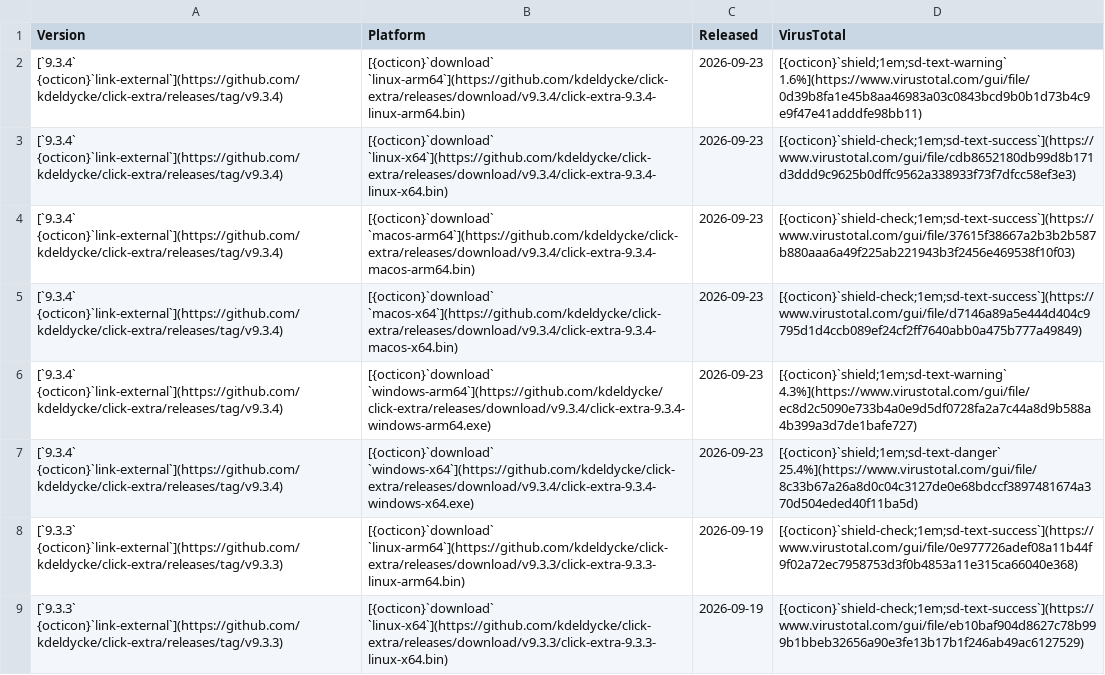
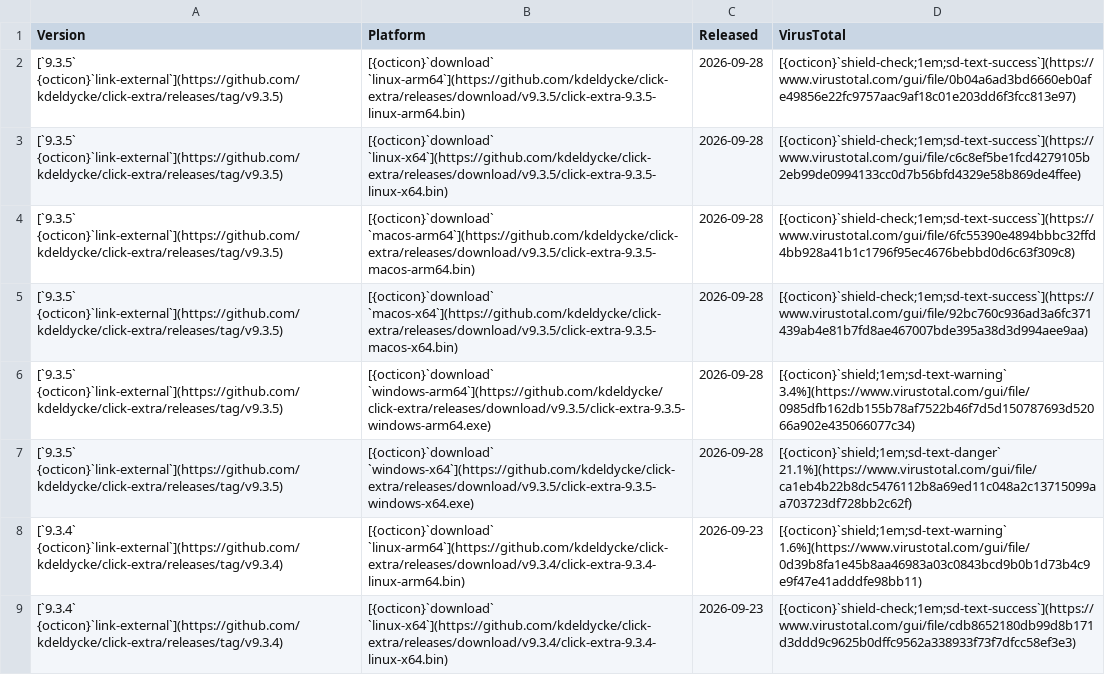
Before and after one commit to kdeldycke/click-extra, a CSV file: docs/assets/binaries.csv, drawn as a sheet; only a part is shown; the shorter side is filled out with more unchanged rows.

```diff
--- a/docs/assets/binaries.csv
+++ b/docs/assets/binaries.csv
@@ -1,2 +1,8 @@
 Version,Platform,Released,VirusTotal
+[`9.3.5` {octicon}`link-external`](https://github.com/kdeldycke/click-extra/releases/tag/v9.3.5),[{octicon}`download` `linux-arm64`](https://github.com/kdeldycke/click-extra/releases/download/v9.3.5/click-extra-9.3.5-linux-arm64.bin),2026-09-28,[{octicon}`shield-check;1em;sd-text-success`](https://www.virustotal.com/gui/file/0b04a6ad3bd6660eb0afe49856e22fc9757aac9af18c01e203dd6f3fcc813e97)
+[`9.3.5` {octicon}`link-external`](https://github.com/kdeldycke/click-extra/releases/tag/v9.3.5),[{octicon}`download` `linux-x64`](https://github.com/kdeldycke/click-extra/releases/download/v9.3.5/click-extra-9.3.5-linux-x64.bin),2026-09-28,[{octicon}`shield-check;1em;sd-text-success`](https://www.virustotal.com/gui/file/c6c8ef5be1fcd4279105b2eb99de0994133cc0d7b56bfd4329e58b869de4ffee)
+[`9.3.5` {octicon}`link-external`](https://github.com/kdeldycke/click-extra/releases/tag/v9.3.5),[{octicon}`download` `macos-arm64`](https://github.com/kdeldycke/click-extra/releases/download/v9.3.5/click-extra-9.3.5-macos-arm64.bin),2026-09-28,[{octicon}`shield-check;1em;sd-text-success`](https://www.virustotal.com/gui/file/6fc55390e4894bbbc32ffd4bb928a41b1c1796f95ec4676bebbd0d6c63f309c8)
+[`9.3.5` {octicon}`link-external`](https://github.com/kdeldycke/click-extra/releases/tag/v9.3.5),[{octicon}`download` `macos-x64`](https://github.com/kdeldycke/click-extra/releases/download/v9.3.5/click-extra-9.3.5-macos-x64.bin),2026-09-28,[{octicon}`shield-check;1em;sd-text-success`](https://www.virustotal.com/gui/file/92bc760c936ad3a6fc371439ab4e81b7fd8ae467007bde395a38d3d994aee9aa)
+[`9.3.5` {octicon}`link-external`](https://github.com/kdeldycke/click-extra/releases/tag/v9.3.5),[{octicon}`download` `windows-arm64`](https://github.com/kdeldycke/click-extra/releases/download/v9.3.5/click-extra-9.3.5-windows-arm64.exe),2026-09-28,[{octicon}`shield;1em;sd-text-warning` 3.4%](https://www.virustotal.com/gui/file/0985dfb162db155b78af7522b46f7d5d150787693d52066a902e435066077c34)
+[`9.3.5` {octicon}`link-external`](https://github.com/kdeldycke/click-extra/releases/tag/v9.3.5),[{octicon}`download` `windows-x64`](https://github.com/kdeldycke/click-extra/releases/download/v9.3.5/click-extra-9.3.5-windows-x64.exe),2026-09-28,[{octicon}`shield;1em;sd-text-danger` 21.1%](https://www.virustotal.com/gui/file/ca1eb4b22b8dc5476112b8a69ed11c048a2c13715099aa703723df728bb2c62f)
 [`9.3.4` {octicon}`link-external`](https://github.com/kdeldycke/click-extra/releases/tag/v9.3.4),[{octicon}`download` `linux-arm64`](https://github.com/kdeldycke/click-extra/releases/download/v9.3.4/click-extra-9.3.4-linux-arm64.bin),2026-09-23,[{octicon}`shield;1em;sd-text-warning` 1.6%](https://www.virustotal.com/gui/file/0d39b8fa1e45b8aa46983a03c0843bcd9b0b1d73b4c9e9f47e41adddfe98bb11)
```
Also changed, not shown: docs/assets/virustotal-scans.csv, 1 other file.
